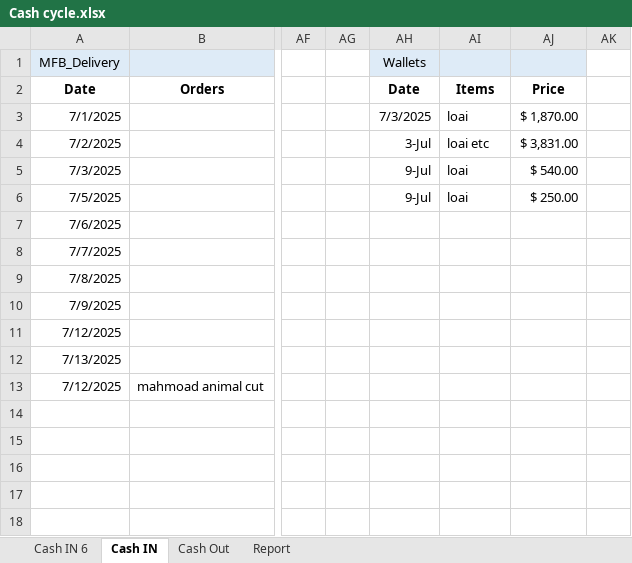
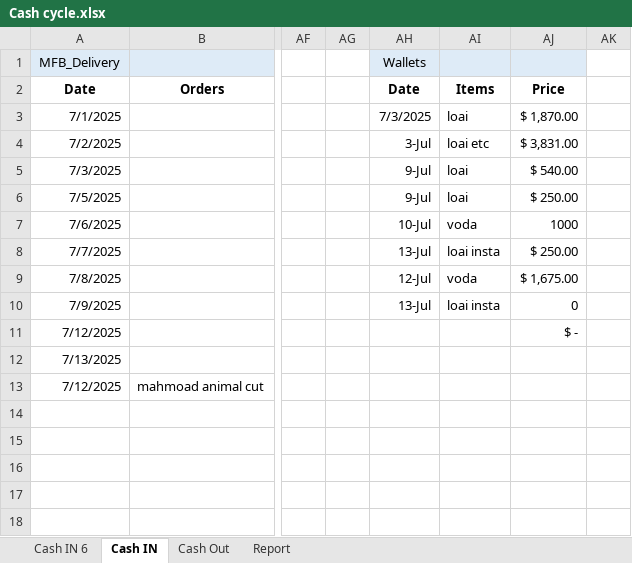
Before and after one commit to Maged2344/myfitnessbag, an Excel workbook: july2025/Cash cycle.xlsx, sheet Cash IN, drawn as a sheet; only a part is shown, gaps mark what is left out; values as stored, in another font and other column widths than the file's, no borders; the diff names each change by its address in the sheet, - before the commit and + after, or states it on an @@ line.

```diff
--- a/july2025/Cash cycle.xlsx (sheet Cash IN)
+++ b/july2025/Cash cycle.xlsx (sheet Cash IN)
-AH7 (Wallets): (empty)
+AH7 (Wallets): 10-Jul
-AI7: (empty)
+AI7: voda
-AJ7: (empty)
+AJ7: 1000
-AH8 (Wallets): (empty)
+AH8 (Wallets): 13-Jul
-AI8: (empty)
+AI8: loai insta
-AJ8: (empty)
+AJ8: $ 250.00
-AH9 (Wallets): (empty)
+AH9 (Wallets): 12-Jul
-AI9: (empty)
+AI9: voda
-AJ9: (empty)
+AJ9: $ 1,675.00
-AH10 (Wallets): (empty)
+AH10 (Wallets): 13-Jul
-AI10: (empty)
+AI10: loai insta
-AJ10: (empty)
+AJ10: 0
-AJ11: (empty)
+AJ11: $ -
```
Also changed, not shown: 1 other file.
